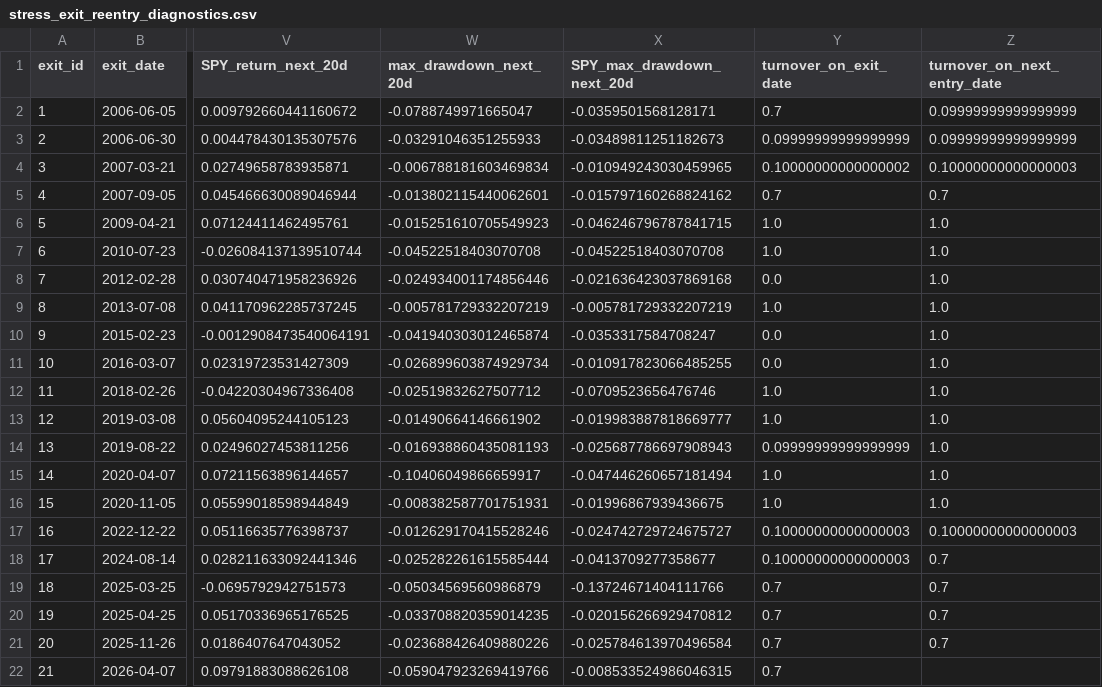
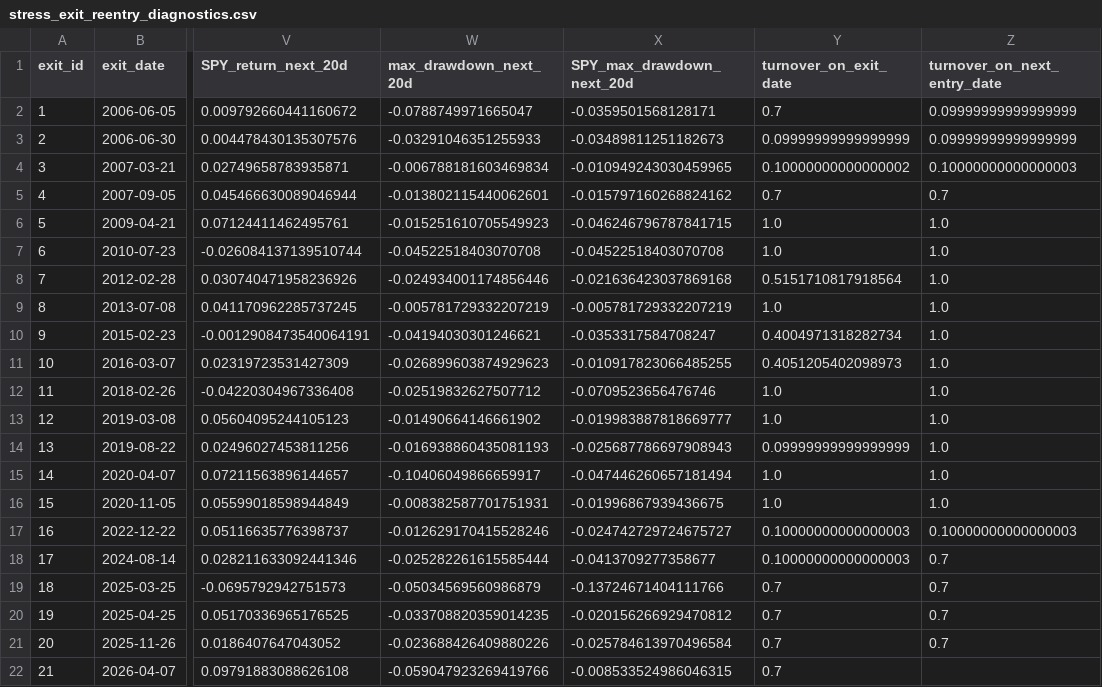
Before and after one commit to Snow-Ouyang/Regime-Aware-All-Weather-Portfolio, a CSV file: results/main_pipeline_final/tables/stress_exit_reentry_diagnostics.csv, drawn as a sheet; only a part is shown, gaps mark what is left out; the diff names each change by its address in the sheet, - before the commit and + after, or states it on an @@ line.

```diff
--- a/results/main_pipeline_final/tables/stress_exit_reentry_diagnostics.csv
+++ b/results/main_pipeline_final/tables/stress_exit_reentry_diagnostics.csv
-Y8 (turnover_on_exit_date): 0.0
+Y8 (turnover_on_exit_date): 0.5151710817918564
-W10 (max_drawdown_next_20d): -0.041940303012465874
+W10 (max_drawdown_next_20d): -0.04194030301246621
-Y10 (turnover_on_exit_date): 0.0
+Y10 (turnover_on_exit_date): 0.4004971318282734
-W11 (max_drawdown_next_20d): -0.026899603874929734
+W11 (max_drawdown_next_20d): -0.026899603874929623
-Y11 (turnover_on_exit_date): 0.0
+Y11 (turnover_on_exit_date): 0.4051205402098973
```
Also changed, not shown: results/main_pipeline_final/tables/final_daily_returns.csv, results/main_pipeline_final/tables/final_daily_weights.csv, 26 other files.
